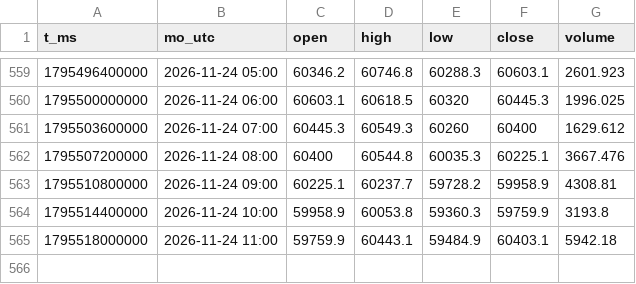
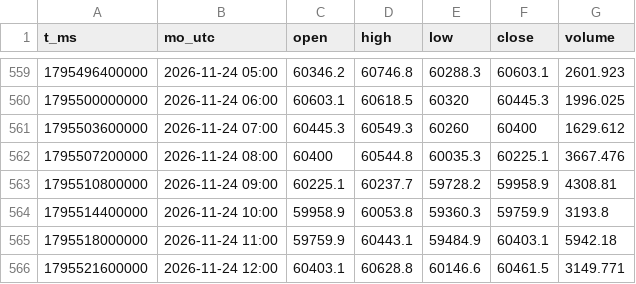
Before and after one commit to moontcm2/moon-nen, a CSV file: nen/H1/BTCUSDT_H1_2026-11.csv, drawn as a sheet; only a part is shown, gaps mark what is left out; the diff names each change by its address in the sheet, - before the commit and + after, or states it on an @@ line.

```diff
--- a/nen/H1/BTCUSDT_H1_2026-11.csv
+++ b/nen/H1/BTCUSDT_H1_2026-11.csv
+row 566: 1795521600000 | 2026-11-24 12:00 | 60403.1 | 60628.8 | 60146.6 | 60461.5 | 3149.771
```
Also changed, not shown: 1 other file.
